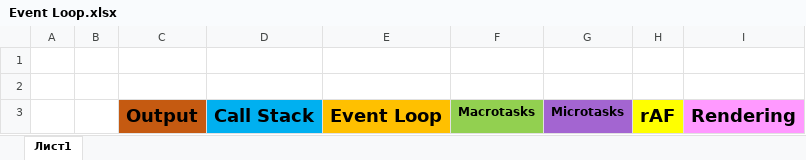
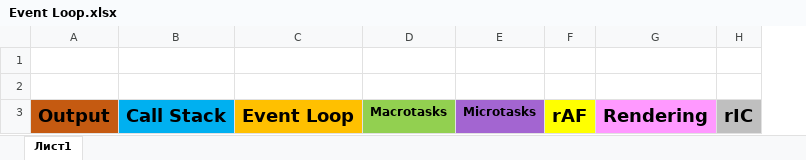
Before and after one commit to AltyAlty/js-random-lessons, an Excel workbook: season-4-lesson-097-Event-Loop-part-002-how-Event-Loop-works-macrotasks-microtasks-requestAnimationFrame/src/Event Loop.xlsx, sheet Лист1, drawn as a sheet; values as stored, in another font and other column widths than the file's, no borders; removed rows and columns are numbered as before the commit, all else as after; the diff names each change by its address in the sheet, - before the commit and + after, or states it on an @@ line.

Commit message:
season 4 lesson 097 fix comments

```diff
--- a/season-4-lesson-097-Event-Loop-part-002-how-Event-Loop-works-macrotasks-microtasks-requestAnimationFrame/src/Event Loop.xlsx (sheet Лист1)
+++ b/season-4-lesson-097-Event-Loop-part-002-how-Event-Loop-works-macrotasks-microtasks-requestAnimationFrame/src/Event Loop.xlsx (sheet Лист1)
-column A, empty
-column B, empty
+column H, row 3: rIC
```
Also changed, not shown: 1 other file.
